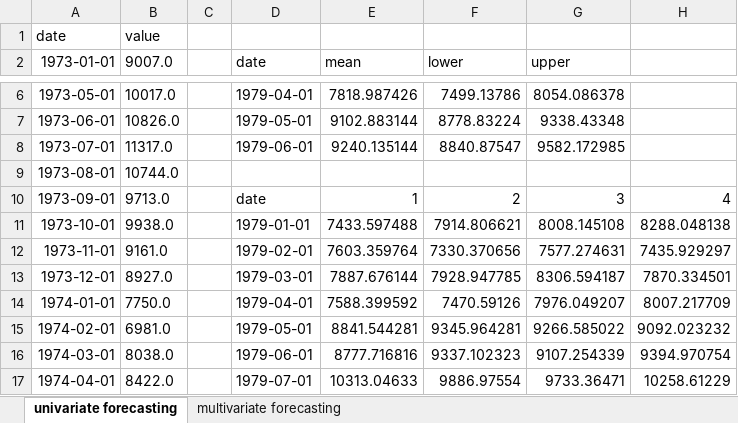
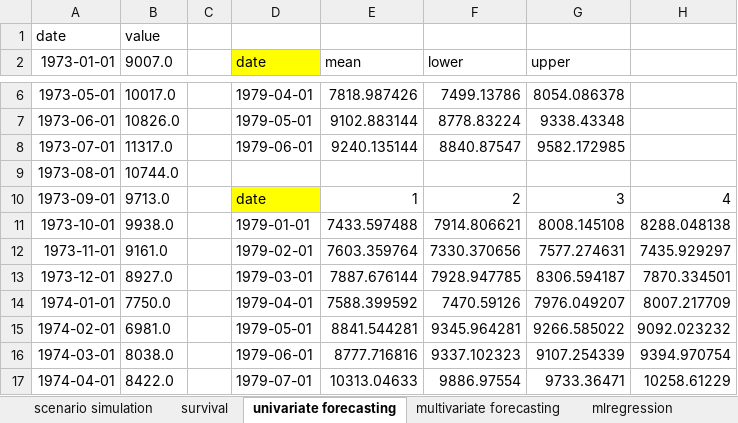
Before and after one commit to Techtonique/techtonique-apis, an Excel workbook: examples/excel_formulas.xlsx, sheet univariate forecasting, drawn as a sheet; only a part is shown, gaps mark what is left out; values as stored, in another font and other column widths than the file's, no borders; charts and pictures not drawn; the diff names each change by its address in the sheet, - before the commit and + after, or states it on an @@ line.

```diff
--- a/examples/excel_formulas.xlsx (sheet univariate forecasting)
+++ b/examples/excel_formulas.xlsx (sheet univariate forecasting)
+sheet tab: scenario simulation
+sheet tab: survival
+sheet tab: mlregression
-D2 fill: none
+D2 fill: #FFFF00
-D10 fill: none
+D10 fill: #FFFF00
```
Also changed, not shown: sheet multivariate forecasting, other sheet tabs, charts or pictures, 11 other files.
